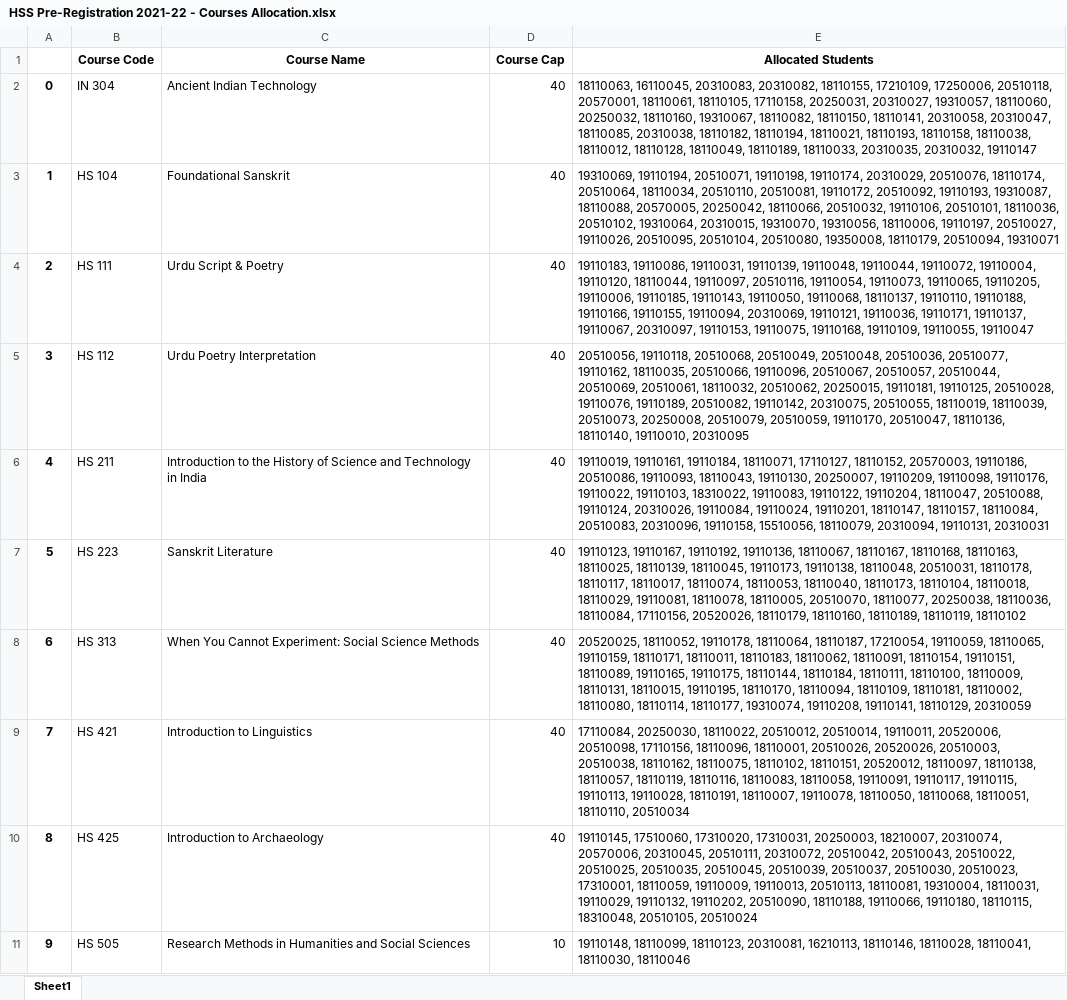
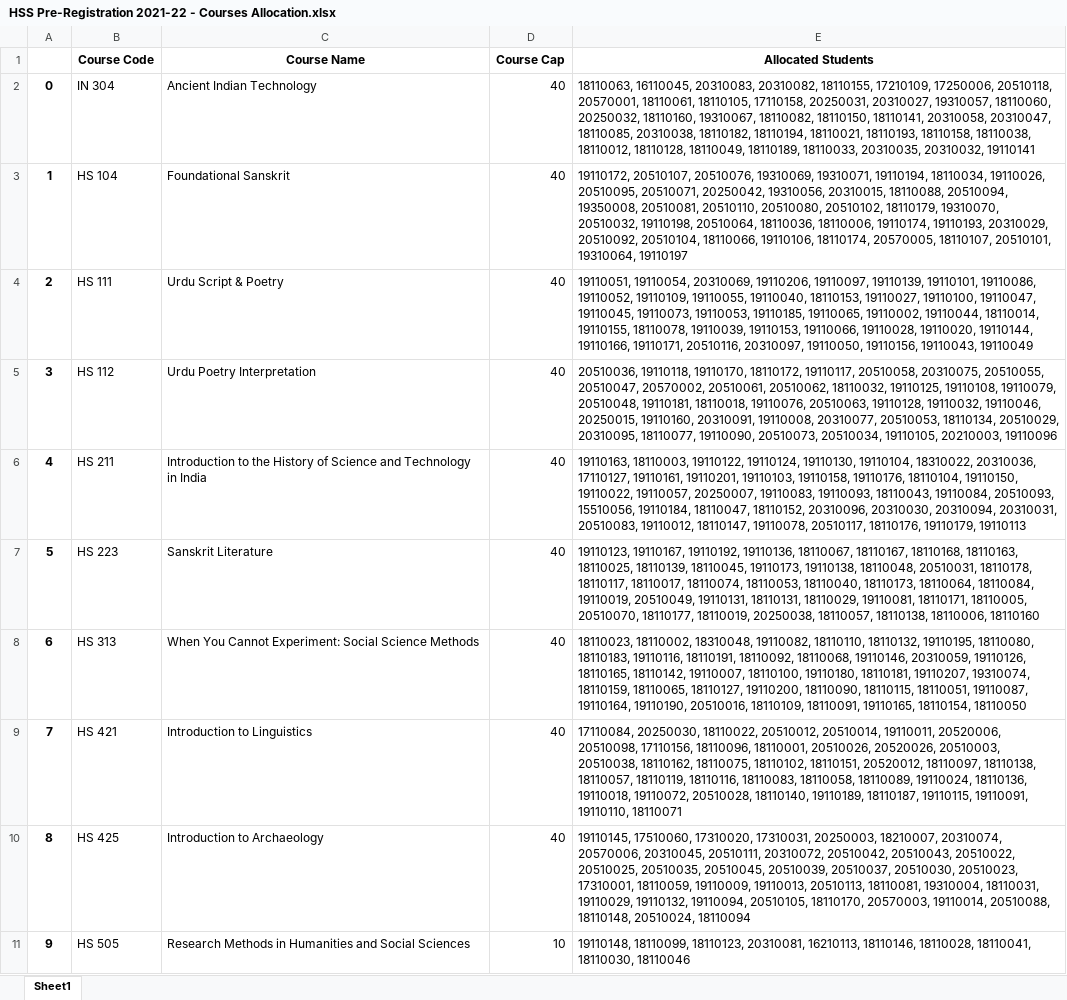
Before and after one commit to kishen19/HSS-Course-Allotment, an Excel workbook: code/output/HSS Pre-Registration 2021-22 - Courses Allocation.xlsx, sheet Sheet1, drawn as a sheet; only a part is shown; values as stored, in another font and other column widths than the file's, no borders; the diff covers the shown part only; the diff names each change by its address in the sheet, - before the commit and + after, or states it on an @@ line.

```diff
--- a/code/output/HSS Pre-Registration 2021-22 - Courses Allocation.xlsx (sheet Sheet1)
+++ b/code/output/HSS Pre-Registration 2021-22 - Courses Allocation.xlsx (sheet Sheet1)
-E2 (Allocated Students): …20310035, 20310032, 19110147
+E2 (Allocated Students): …20310035, 20310032, 19110141
-E3 (Allocated Students): 19310069, 19110194, 20510071, 19110198, 19110174, 20310029, 20510076, 18110174, 20510064, 18110034, 20510110, 20510081, 19110172, 20510092, 19110193, 19310087, 18110088, 20570005, 20250042, 18110066, 20510032, 19110106, 20510101, 18110036, 20510102, 19310064, 20310015, 19310070, 19310056, 18110006, 19110197, 20510027, 19110026, 20510095, 20510104, 20510080, 19350008, 18110179, 20510094, 19310071
+E3 (Allocated Students): 19110172, 20510107, 20510076, 19310069, 19310071, 19110194, 18110034, 19110026, 20510095, 20510071, 20250042, 19310056, 20310015, 18110088, 20510094, 19350008, 20510081, 20510110, 20510080, 20510102, 18110179, 19310070, 20510032, 19110198, 20510064, 18110036, 18110006, 19110174, 19110193, 20310029, 20510092, 20510104, 18110066, 19110106, 18110174, 20570005, 18110107, 20510101, 19310064, 19110197
-E4 (Allocated Students): 19110183, 19110086, 19110031, 19110139, 19110048, 19110044, 19110072, 19110004, 19110120, 18110044, 19110097, 20510116, 19110054, 19110073, 19110065, 19110205, 19110006, 19110185, 19110143, 19110050, 19110068, 18110137, 19110110, 19110188, 19110166, 19110155, 19110094, 20310069, 19110121, 19110036, 19110171, 19110137, 19110067, 20310097, 19110153, 19110075, 19110168, 19110109, 19110055, 19110047
+E4 (Allocated Students): 19110051, 19110054, 20310069, 19110206, 19110097, 19110139, 19110101, 19110086, 19110052, 19110109, 19110055, 19110040, 18110153, 19110027, 19110100, 19110047, 19110045, 19110073, 19110053, 19110185, 19110065, 19110002, 19110044, 18110014, 19110155, 18110078, 19110039, 19110153, 19110066, 19110028, 19110020, 19110144, 19110166, 19110171, 20510116, 20310097, 19110050, 19110156, 19110043, 19110049
-E5 (Allocated Students): 20510056, 19110118, 20510068, 20510049, 20510048, 20510036, 20510077, 19110162, 18110035, 20510066, 19110096, 20510067, 20510057, 20510044, 20510069, 20510061, 18110032, 20510062, 20250015, 19110181, 19110125, 20510028, 19110076, 19110189, 20510082, 19110142, 20310075, 20510055, 18110019, 18110039, 20510073, 20250008, 20510079, 20510059, 19110170, 20510047, 18110136, 18110140, 19110010, 20310095
+E5 (Allocated Students): 20510036, 19110118, 19110170, 18110172, 19110117, 20510058, 20310075, 20510055, 20510047, 20570002, 20510061, 20510062, 18110032, 19110125, 19110108, 19110079, 20510048, 19110181, 18110018, 19110076, 20510063, 19110128, 19110032, 19110046, 20250015, 19110160, 20310091, 19110008, 20310077, 20510053, 18110134, 20510029, 20310095, 18110077, 19110090, 20510073, 20510034, 19110105, 20210003, 19110096
-E6 (Allocated Students): 19110019, 19110161, 19110184, 18110071, 17110127, 18110152, 20570003, 19110186, 20510086, 19110093, 18110043, 19110130, 20250007, 19110209, 19110098, 19110176, 19110022, 19110103, 18310022, 19110083, 19110122, 19110204, 18110047, 20510088, 19110124, 20310026, 19110084, 19110024, 19110201, 18110147, 18110157, 18110084, 20510083, 20310096, 19110158, 15510056, 18110079, 20310094, 19110131, 20310031
+E6 (Allocated Students): 19110163, 18110003, 19110122, 19110124, 19110130, 19110104, 18310022, 20310036, 17110127, 19110161, 19110201, 19110103, 19110158, 19110176, 18110104, 19110150, 19110022, 19110057, 20250007, 19110083, 19110093, 18110043, 19110084, 20510093, 15510056, 19110184, 18110047, 18110152, 20310096, 20310030, 20310094, 20310031, 20510083, 19110012, 18110147, 19110078, 20510117, 18110176, 19110179, 19110113
-E7 (Allocated Students): …18110040, 18110173, 18110104, 18110018, 18110029, 19110081, 18110078, 18110005, 20510070, 18110077, 20250038, 18110036, 18110084, 17110156, 20520026, 18110179, 18110160, 18110189, 18110119, 18110102
+E7 (Allocated Students): …18110040, 18110173, 18110064, 18110084, 19110019, 20510049, 19110131, 18110131, 18110029, 19110081, 18110171, 18110005, 20510070, 18110177, 18110019, 20250038, 18110057, 18110138, 18110006, 18110160
-E8 (Allocated Students): 20520025, 18110052, 19110178, 18110064, 18110187, 17210054, 19110059, 18110065, 19110159, 18110171, 18110011, 18110183, 18110062, 18110091, 18110154, 19110151, 18110089, 19110165, 19110175, 18110144, 18110184, 18110111, 18110100, 18110009, 18110131, 18110015, 19110195, 18110170, 18110094, 18110109, 18110181, 18110002, 18110080, 18110114, 18110177, 19310074, 19110208, 19110141, 18110129, 20310059
+E8 (Allocated Students): 18110023, 18110002, 18310048, 19110082, 18110110, 18110132, 19110195, 18110080, 18110183, 19110116, 18110191, 18110092, 18110068, 19110146, 20310059, 19110126, 18110165, 18110142, 19110007, 18110100, 19110180, 18110181, 19110207, 19310074, 18110159, 18110065, 18110127, 19110200, 18110090, 18110115, 18110051, 19110087, 19110164, 19110190, 20510016, 18110109, 18110091, 19110165, 18110154, 18110050
-E9 (Allocated Students): …18110083, 18110058, 19110091, 19110117, 19110115, 19110113, 19110028, 18110191, 18110007, 19110078, 18110050, 18110068, 18110051, 18110110, 20510034
+E9 (Allocated Students): …18110083, 18110058, 18110089, 19110024, 18110136, 19110018, 19110072, 20510028, 18110140, 19110189, 18110187, 19110115, 19110091, 19110110, 18110071
-E10 (Allocated Students): …19110029, 19110132, 19110202, 20510090, 18110188, 19110066, 19110180, 18110115, 18310048, 20510105, 20510024
+E10 (Allocated Students): …19110029, 19110132, 19110094, 20510105, 18110170, 20570003, 19110014, 20510088, 18110148, 20510024, 18110094
```
Also changed, not shown: 8 edited cells elsewhere in this sheet, code/output/HSS Pre-Registration 2021-22 - Students Allocation.xlsx, 13 other files.
